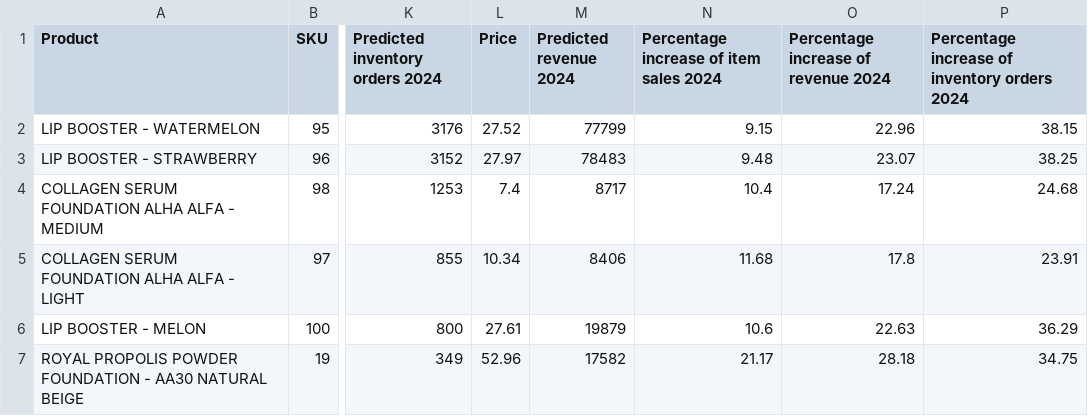
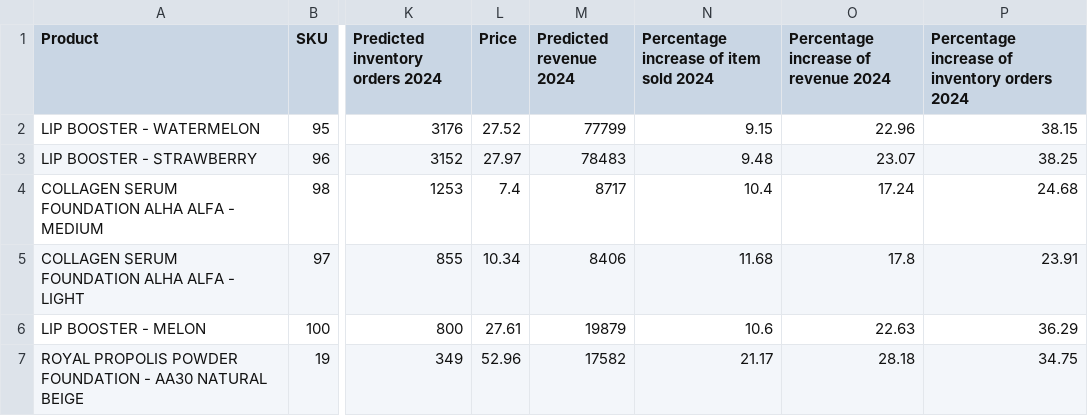
Before and after one commit to sanchick02/AlhaAlfa, a CSV file: datasets/ProductList_2024.csv, drawn as a sheet; only a part is shown, gaps mark what is left out; the diff names each change by its address in the sheet, - before the commit and + after, or states it on an @@ line.

```diff
--- a/datasets/ProductList_2024.csv
+++ b/datasets/ProductList_2024.csv
-N1: Percentage increase of item sales 2024
+N1: Percentage increase of item sold 2024
```
Also changed, not shown: datasets/ProductList_2025.csv, 1 other file.
